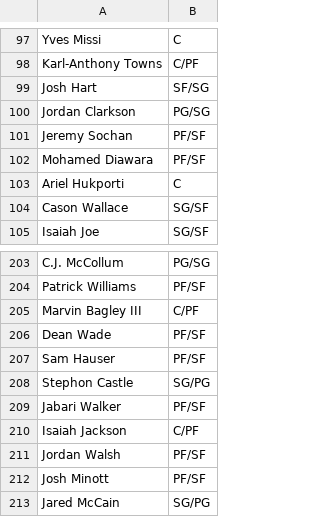
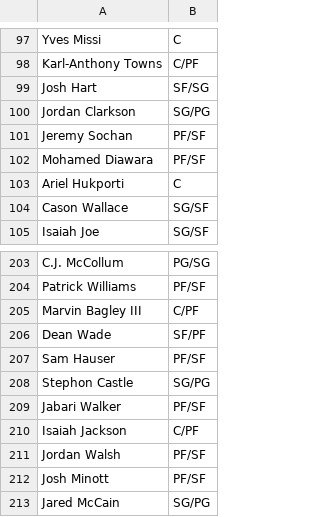
Before and after one commit to Barrett879/nba-value-app, a CSV file: data/player_positions_override.csv, drawn as a sheet; only a part is shown, gaps mark what is left out.

```diff
--- a/data/player_positions_override.csv
+++ b/data/player_positions_override.csv
@@ -99,3 +99,3 @@ Karl-Anthony Towns,C/PF
 Josh Hart,SF/SG
-Jordan Clarkson,PG/SG
+Jordan Clarkson,SG/PG
 Jeremy Sochan,PF/SF
@@ -205,3 +205,3 @@ Patrick Williams,PF/SF
 Marvin Bagley III,C/PF
-Dean Wade,PF/SF
+Dean Wade,SF/PF
 Sam Hauser,PF/SF
```
Also changed, not shown: data/master_roster.csv, 3 other files.
